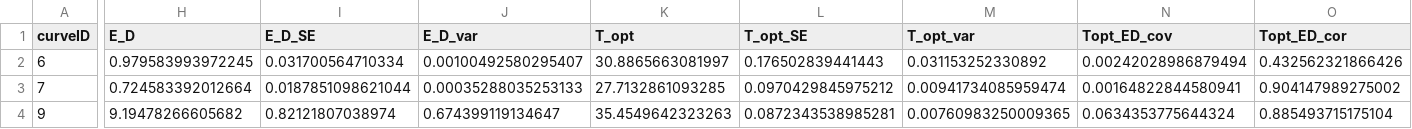
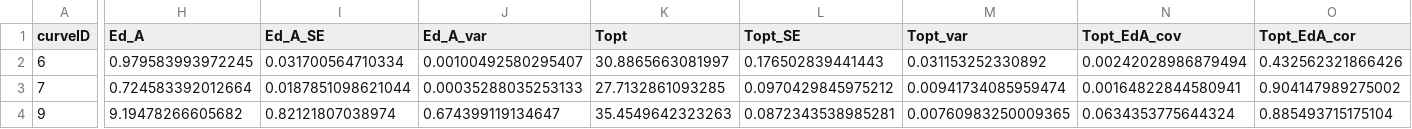
Before and after one commit to MichaletzLab/snowgum_temperature_response, a CSV file: data/faster_tdt_merged.csv, drawn as a sheet; only a part is shown, gaps mark what is left out; the diff covers the shown part only; the diff names each change by its address in the sheet, - before the commit and + after, or states it on an @@ line.

Commit message:
Rename fit parameters to match manuscript nomenclature, renumber SI figures, add per-figure stat workbooks
Renames breadth_90/T_opt/E_D/T50_prime/Ea_kJmol/lnA to Tbreadth/Topt/Ed_A/
CTmax_1min/Ea_PSII/lnA_PSII throughout the merge and analysis pipeline to
match Table 1's symbols (also fixes breadth_90's name, which incorrectly
implied a 90% threshold when the code actually uses 95%). Shifts SI figure
numbering down by one (FigS2-7 -> FigS1-6) to match the deleted Fig. S1.
Adds Fig4-7_stats.xlsx with the exact statistics annotated on each figure,
and TableS1-3.csv, none of which were previously written to file.

```diff
--- a/data/faster_tdt_merged.csv
+++ b/data/faster_tdt_merged.csv
-H1: E_D
+H1: Ed_A
-I1: E_D_SE
+I1: Ed_A_SE
-J1: E_D_var
+J1: Ed_A_var
-K1: T_opt
+K1: Topt
-L1: T_opt_SE
+L1: Topt_SE
-M1: T_opt_var
+M1: Topt_var
-N1: Topt_ED_cov
+N1: Topt_EdA_cov
-O1: Topt_ED_cor
+O1: Topt_EdA_cor
```
Also changed, not shown: 4 edited cells elsewhere in this file, data/qc_exclusion_summary.csv, 28 other files.
